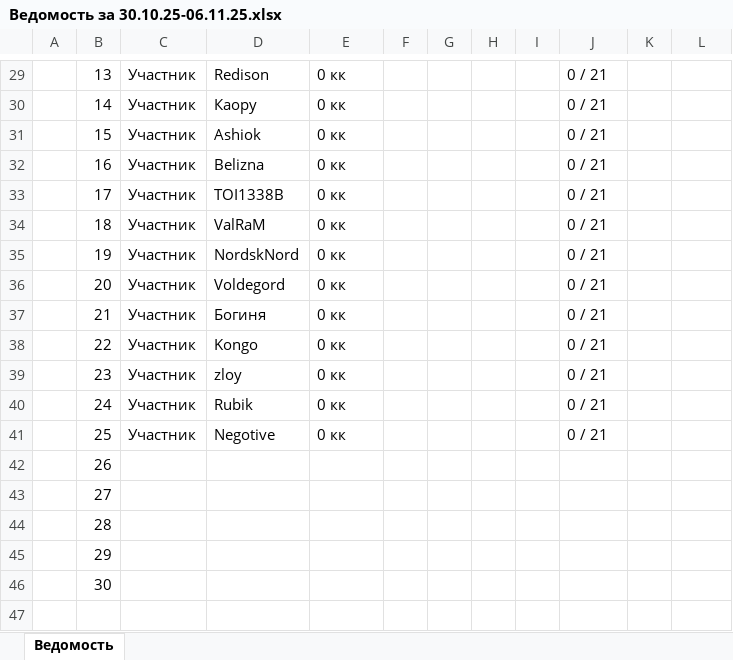
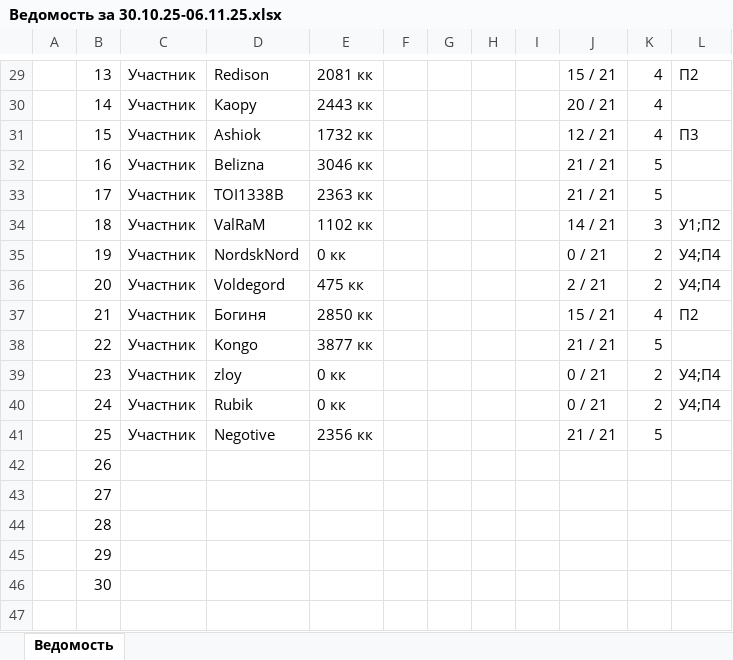
Before and after one commit to OfficialLoli/HollowGuardian, an Excel workbook: Ведомости/Ведомость за 30.10.25-06.11.25.xlsx, sheet Ведомость, drawn as a sheet; only a part is shown, gaps mark what is left out; values as stored, in another font and other column widths than the file's, no cell formats; charts and pictures not drawn; the diff covers the shown part only; the diff names each change by its address in the sheet, - before the commit and + after, or states it on an @@ line.

```diff
--- a/Ведомости/Ведомость за 30.10.25-06.11.25.xlsx (sheet Ведомость)
+++ b/Ведомости/Ведомость за 30.10.25-06.11.25.xlsx (sheet Ведомость)
-E29: 0 кк
+E29: 2081 кк
-J29: 0 / 21
+J29: 15 / 21
-K29:K31: (empty)
+K29:K31: 4
-L29: (empty)
+L29: П2
-E30: 0 кк
+E30: 2443 кк
-J30: 0 / 21
+J30: 20 / 21
-E31: 0 кк
+E31: 1732 кк
-J31: 0 / 21
+J31: 12 / 21
-L31: (empty)
+L31: П3
-E32: 0 кк
+E32: 3046 кк
-J32:J33: 0 / 21
+J32:J33: 21 / 21
-K32:K33: (empty)
+K32:K33: 5
-E33: 0 кк
+E33: 2363 кк
-E34: 0 кк
+E34: 1102 кк
-J34: 0 / 21
+J34: 14 / 21
-K34: (empty)
+K34: 3
-L34: (empty)
+L34: У1;П2
-K35:K36: (empty)
+K35:K36: 2
-L35:L36: (empty)
+L35:L36: У4;П4
-E36: 0 кк
+E36: 475 кк
-J36: 0 / 21
+J36: 2 / 21
-E37: 0 кк
+E37: 2850 кк
-J37: 0 / 21
+J37: 15 / 21
-K37: (empty)
+K37: 4
-L37: (empty)
+L37: П2
-E38: 0 кк
+E38: 3877 кк
-J38: 0 / 21
+J38: 21 / 21
-K38: (empty)
+K38: 5
-K39:K40: (empty)
+K39:K40: 2
-L39:L40: (empty)
+L39:L40: У4;П4
-E41: 0 кк
+E41: 2356 кк
-J41: 0 / 21
+J41: 21 / 21
-K41: (empty)
+K41: 5
```
Also changed, not shown: 56 edited cells and merged cells elsewhere in this sheet, cell formats, charts or pictures, 26 other files.
